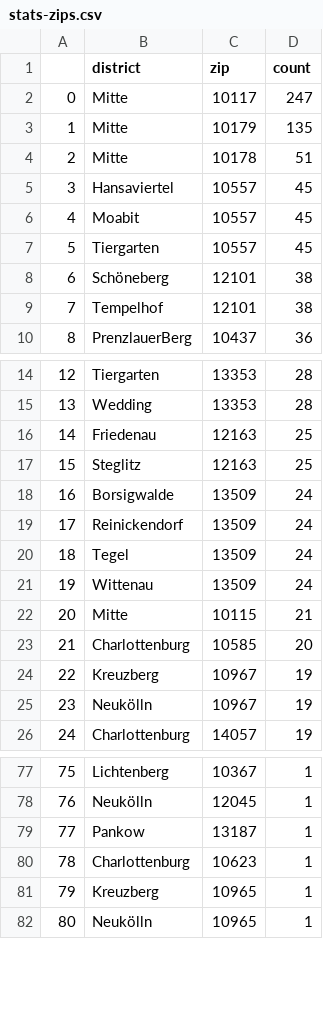
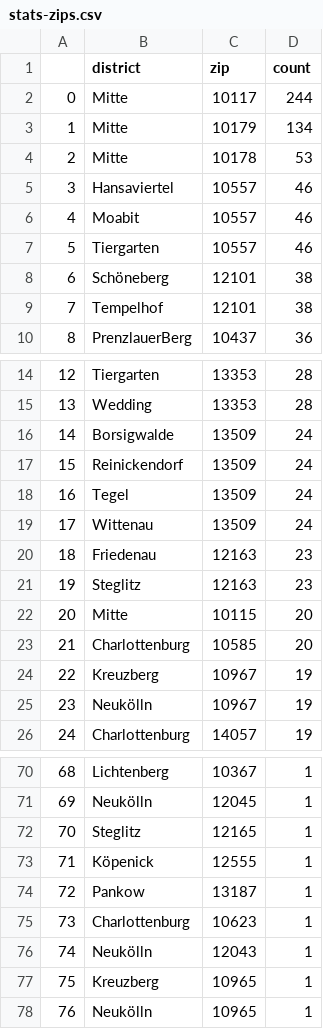
Before and after one commit to demodiff/berlin, a CSV file: data/stats-zips.csv, drawn as a sheet; only a part is shown, gaps mark what is left out; removed rows and columns are numbered as before the commit, all else as after; the diff covers the shown part only; the diff names each change by its address in the sheet, - before the commit and + after, or states it on an @@ line.

```diff
--- a/data/stats-zips.csv
+++ b/data/stats-zips.csv
-D2 (count): 247
+D2 (count): 244
-D3 (count): 135
+D3 (count): 134
-D4 (count): 51
+D4 (count): 53
-D5:D7 (count): 45
+D5:D7 (count): 46
-row 16: 14 | Friedenau | 12163 | 25
-row 17: 15 | Steglitz | 12163 | 25
@@ column A renumbered from row 16 down @@
+row 20: 18 | Friedenau | 12163 | 23
+row 21: 19 | Steglitz | 12163 | 23
-D22 (count): 21
+D22 (count): 20
+row 72: 70 | Steglitz | 12165 | 1
+row 73: 71 | Köpenick | 12555 | 1
+row 76: 74 | Neukölln | 12043 | 1
```
Also changed, not shown: 6 added rows, 13 removed rows and 2 edited cells elsewhere in this file, 1 other file.
